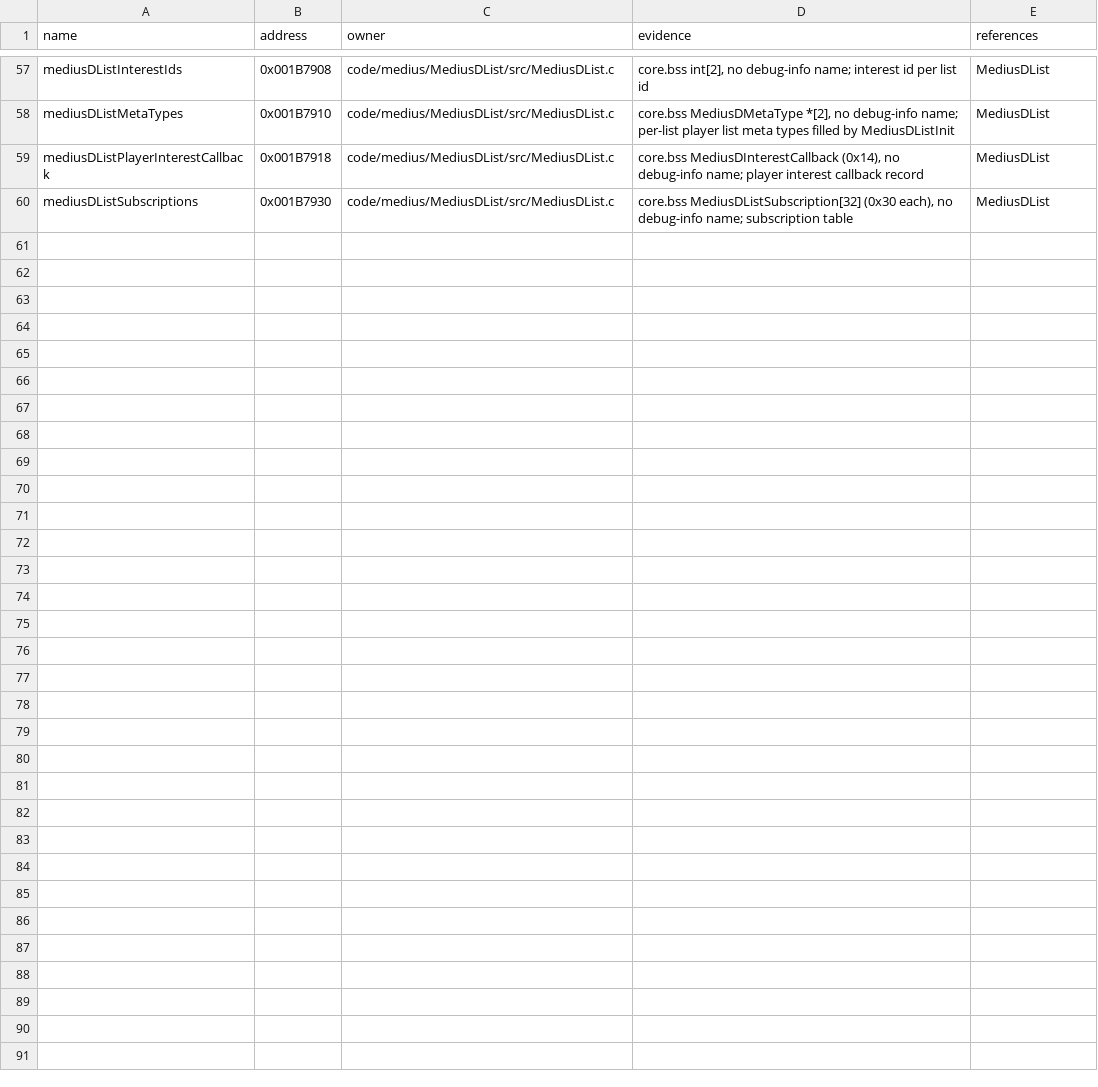
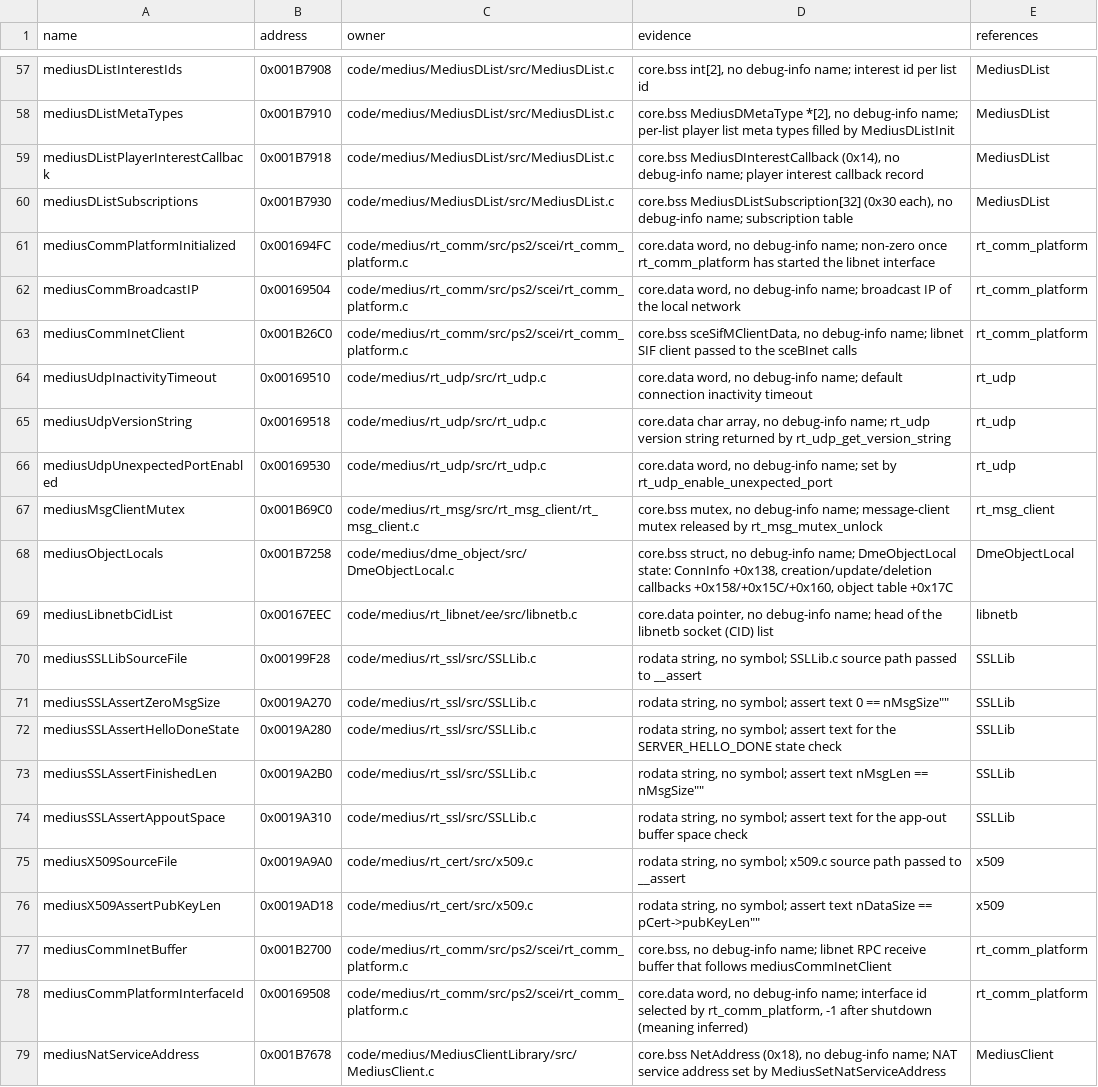
Before and after one commit to ProjectRYNO/ratchet-project, a CSV file: src/games/dl/DOCS/symbols/MEDIUS_GLOBALS.csv, drawn as a sheet; only a part is shown, gaps mark what is left out; the diff covers the shown part only; the diff names each change by its address in the sheet, - before the commit and + after, or states it on an @@ line.

Commit message:
medius: compile 227 more functions across the network and DME libraries
Brings Medius from 503 to 730 exact-matching functions (49.93%).

- rt_udp (+26), rt_p2p (+24), rt_udp_mgr (3), rt_comm_platform (15)
- libnet (19, incl. CallRpc with its printf strings in a rodata slot),
  libnetb (10), libnet platform (2)
- Dme (29, incl. NetGetClientVersion's format string), DmeLocal (+8),
  DmeObjectLocal (15), DmeObjectMessage (3), DmeMessage (1)
- StreamMedia (12), codec (9)
- MediusClient (+16), MediusDType/DArgList/DList/DMetaType/DPlayerList
  additions (MediusDMetaType and MediusDPlayerList now complete)
- SSLLib (11), x509 (7), rt_msg_client (3), rt_time (+3),
  rt_crypt KM_DeleteSymmetricKey

Functions whose final call retail does not tail-call are declared `int`
without a return statement (RemoteClientDisconnects, rt_comm_platform_destroy,
KM_DeleteSymmetricKey). DmeLocal now uses the debug-info RT_LINKADDRESS.
New medius-prefixed globals are listed in MEDIUS_GLOBALS.csv.

```diff
--- a/src/games/dl/DOCS/symbols/MEDIUS_GLOBALS.csv
+++ b/src/games/dl/DOCS/symbols/MEDIUS_GLOBALS.csv
+row 61: mediusCommPlatformInitialized | 0x001694FC | code/medius/rt_comm/src/ps2/scei/rt_comm_platform.c | core.data word, no debug-info name; non-zero once rt_comm_platform has started the libnet interface | rt_comm_platform
+row 62: mediusCommBroadcastIP | 0x00169504 | code/medius/rt_comm/src/ps2/scei/rt_comm_platform.c | core.data word, no debug-info name; broadcast IP of the local network | rt_comm_platform
+row 63: mediusCommInetClient | 0x001B26C0 | code/medius/rt_comm/src/ps2/scei/rt_comm_platform.c | core.bss sceSifMClientData, no debug-info name; libnet SIF client passed to the sceBInet calls | rt_comm_platform
+row 64: mediusUdpInactivityTimeout | 0x00169510 | code/medius/rt_udp/src/rt_udp.c | core.data word, no debug-info name; default connection inactivity timeout | rt_udp
+row 65: mediusUdpVersionString | 0x00169518 | code/medius/rt_udp/src/rt_udp.c | core.data char array, no debug-info name; rt_udp version string returned by rt_udp_get_version_string | rt_udp
+row 66: mediusUdpUnexpectedPortEnabled | 0x00169530 | code/medius/rt_udp/src/rt_udp.c | core.data word, no debug-info name; set by rt_udp_enable_unexpected_port | rt_udp
+row 67: mediusMsgClientMutex | 0x001B69C0 | code/medius/rt_msg/src/rt_msg_client/rt_msg_client.c | core.bss mutex, no debug-info name; message-client mutex released by rt_msg_mutex_unlock | rt_msg_client
+row 68: mediusObjectLocals | 0x001B7258 | code/medius/dme_object/src/DmeObjectLocal.c | core.bss struct, no debug-info name; DmeObjectLocal state: ConnInfo +0x138, creation/update/deletion callbacks +0x158/+0x15C/+0x160, object table +0x17C | DmeObjectLocal
+row 69: mediusLibnetbCidList | 0x00167EEC | code/medius/rt_libnet/ee/src/libnetb.c | core.data pointer, no debug-info name; head of the libnetb socket (CID) list | libnetb
+row 70: mediusSSLLibSourceFile | 0x00199F28 | code/medius/rt_ssl/src/SSLLib.c | rodata string, no symbol; SSLLib.c source path passed to __assert | SSLLib
+row 71: mediusSSLAssertZeroMsgSize | 0x0019A270 | code/medius/rt_ssl/src/SSLLib.c | rodata string, no symbol; assert text 0 == nMsgSize"" | SSLLib
+row 72: mediusSSLAssertHelloDoneState | 0x0019A280 | code/medius/rt_ssl/src/SSLLib.c | rodata string, no symbol; assert text for the SERVER_HELLO_DONE state check | SSLLib
+row 73: mediusSSLAssertFinishedLen | 0x0019A2B0 | code/medius/rt_ssl/src/SSLLib.c | rodata string, no symbol; assert text nMsgLen == nMsgSize"" | SSLLib
+row 74: mediusSSLAssertAppoutSpace | 0x0019A310 | code/medius/rt_ssl/src/SSLLib.c | rodata string, no symbol; assert text for the app-out buffer space check | SSLLib
+row 75: mediusX509SourceFile | 0x0019A9A0 | code/medius/rt_cert/src/x509.c | rodata string, no symbol; x509.c source path passed to __assert | x509
+row 76: mediusX509AssertPubKeyLen | 0x0019AD18 | code/medius/rt_cert/src/x509.c | rodata string, no symbol; assert text nDataSize == pCert->pubKeyLen"" | x509
+row 77: mediusCommInetBuffer | 0x001B2700 | code/medius/rt_comm/src/ps2/scei/rt_comm_platform.c | core.bss, no debug-info name; libnet RPC receive buffer that follows mediusCommInetClient | rt_comm_platform
+row 78: mediusCommPlatformInterfaceId | 0x00169508 | code/medius/rt_comm/src/ps2/scei/rt_comm_platform.c | core.data word, no debug-info name; interface id selected by rt_comm_platform, -1 after shutdown (meaning inferred) | rt_comm_platform
+row 79: mediusNatServiceAddress | 0x001B7678 | code/medius/MediusClientLibrary/src/MediusClient.c | core.bss NetAddress (0x18), no debug-info name; NAT service address set by MediusSetNatServiceAddress | MediusClient
```
Also changed, not shown: 12 added rows elsewhere in this file, 29 other files.
